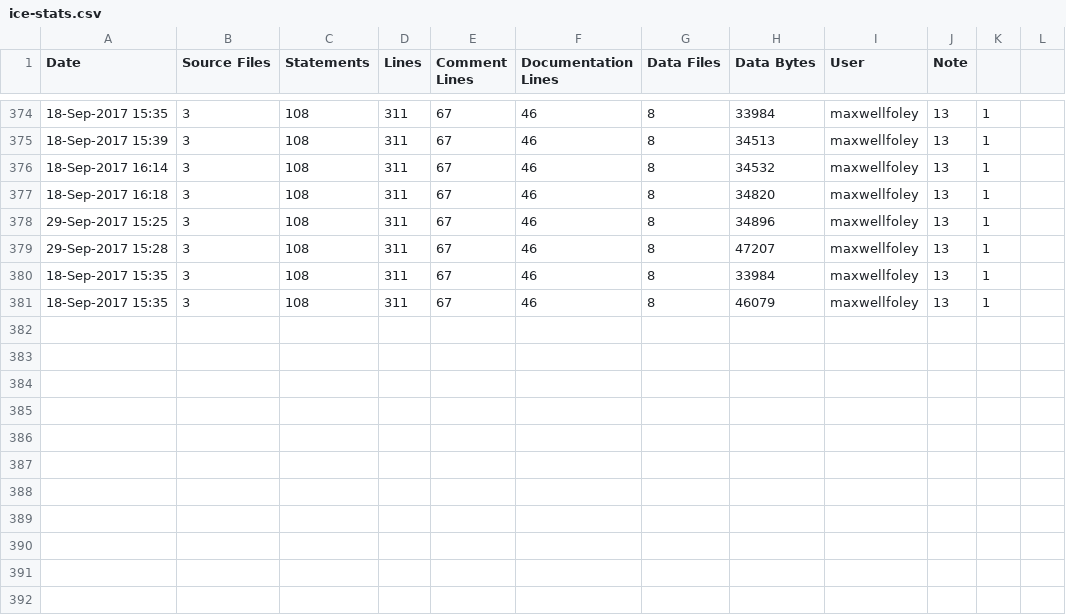
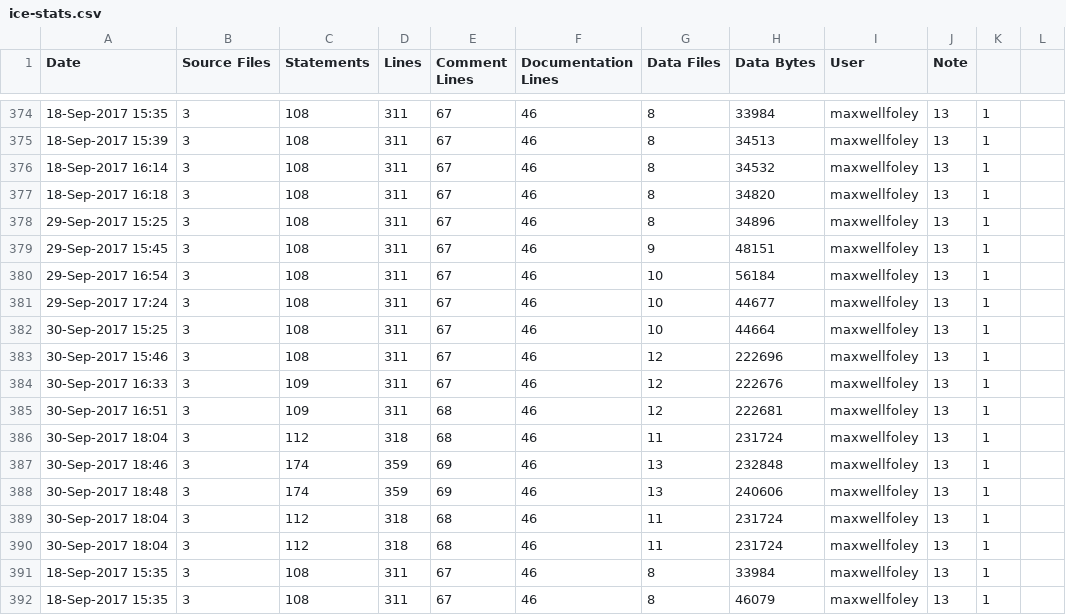
Before and after one commit to maxwellfoley/gCodexProject4, a CSV file: ice-stats.csv, drawn as a sheet; only a part is shown, gaps mark what is left out.

```diff
--- a/ice-stats.csv
+++ b/ice-stats.csv
@@ -378,3 +378,14 @@ Date,Source Files,Statements,Lines,Comment Lines,Documentation Lines,Data Files,
 29-Sep-2017 15:25,3,108,311,67,46,8,34896,maxwellfoley,13,1
-29-Sep-2017 15:28,3,108,311,67,46,8,47207,maxwellfoley,13,1
+29-Sep-2017 15:45,3,108,311,67,46,9,48151,maxwellfoley,13,1
+29-Sep-2017 16:54,3,108,311,67,46,10,56184,maxwellfoley,13,1
+29-Sep-2017 17:24,3,108,311,67,46,10,44677,maxwellfoley,13,1
+30-Sep-2017 15:25,3,108,311,67,46,10,44664,maxwellfoley,13,1
+30-Sep-2017 15:46,3,108,311,67,46,12,222696,maxwellfoley,13,1
+30-Sep-2017 16:33,3,109,311,67,46,12,222676,maxwellfoley,13,1
+30-Sep-2017 16:51,3,109,311,68,46,12,222681,maxwellfoley,13,1
+30-Sep-2017 18:04,3,112,318,68,46,11,231724,maxwellfoley,13,1
+30-Sep-2017 18:46,3,174,359,69,46,13,232848,maxwellfoley,13,1
+30-Sep-2017 18:48,3,174,359,69,46,13,240606,maxwellfoley,13,1
+30-Sep-2017 18:04,3,112,318,68,46,11,231724,maxwellfoley,13,1
+30-Sep-2017 18:04,3,112,318,68,46,11,231724,maxwellfoley,13,1
 18-Sep-2017 15:35,3,108,311,67,46,8,33984,maxwellfoley,13,1
```
Also changed, not shown: 14 other files.
